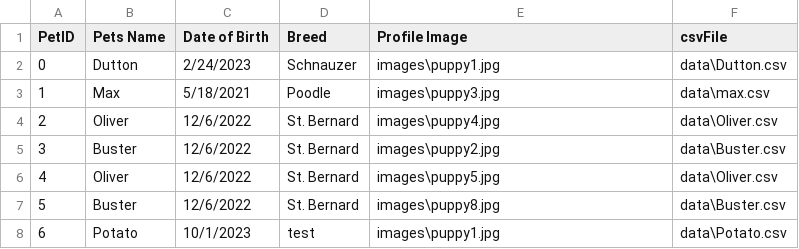
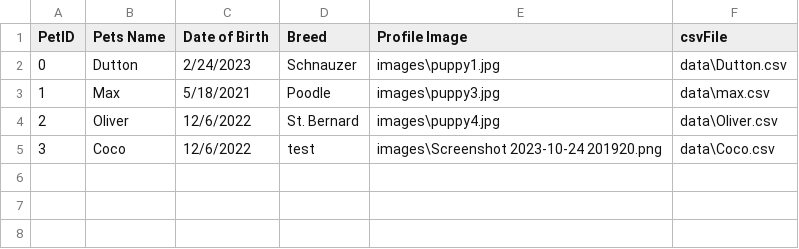
Before and after one commit to BeanCheeseTaco/PuppyProject_HCI584, a CSV file: data/PuppyProfiles.csv, drawn as a sheet.

```diff
--- a/data/PuppyProfiles.csv
+++ b/data/PuppyProfiles.csv
@@ -4,5 +4,2 @@ PetID,Pets Name,Date of Birth,Breed,Profile Image,csvFile
 2,Oliver,12/6/2022,St. Bernard,images\puppy4.jpg,data\Oliver.csv
-3,Buster,12/6/2022,St. Bernard,images\puppy2.jpg,data\Buster.csv
-4,Oliver,12/6/2022,St. Bernard,images\puppy5.jpg,data\Oliver.csv
-5,Buster,12/6/2022,St. Bernard,images\puppy8.jpg,data\Buster.csv
-6,Potato,10/1/2023,test,images\puppy1.jpg,data\Potato.csv
+3,Coco,12/6/2022,test,images\Screenshot 2023-10-24 201920.png,data\Coco.csv
```
Also changed, not shown: data/Dutton.csv, 11 other files.
